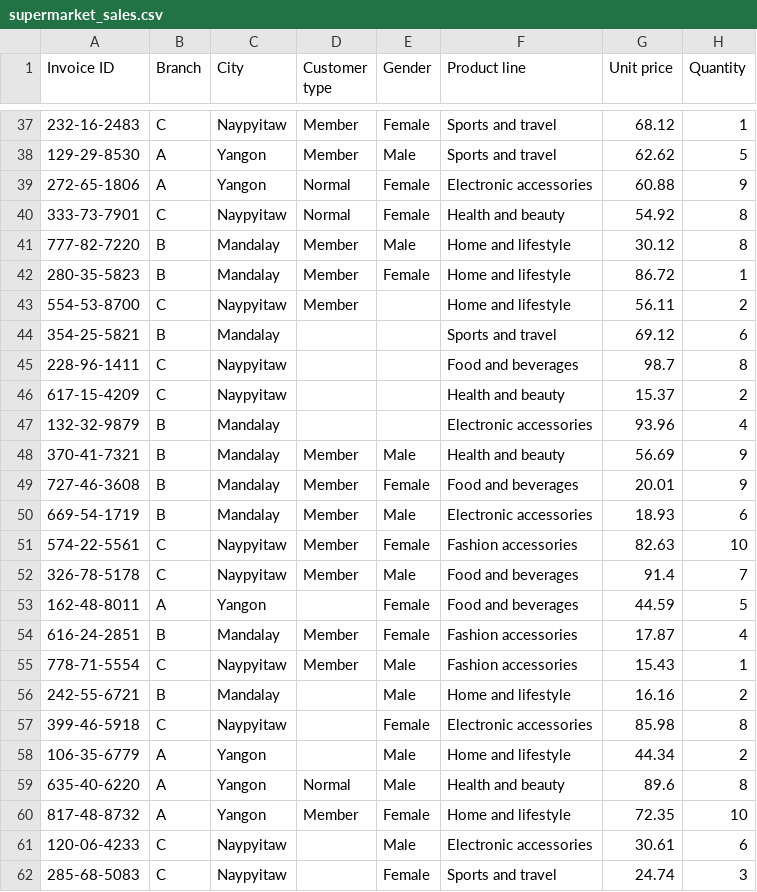
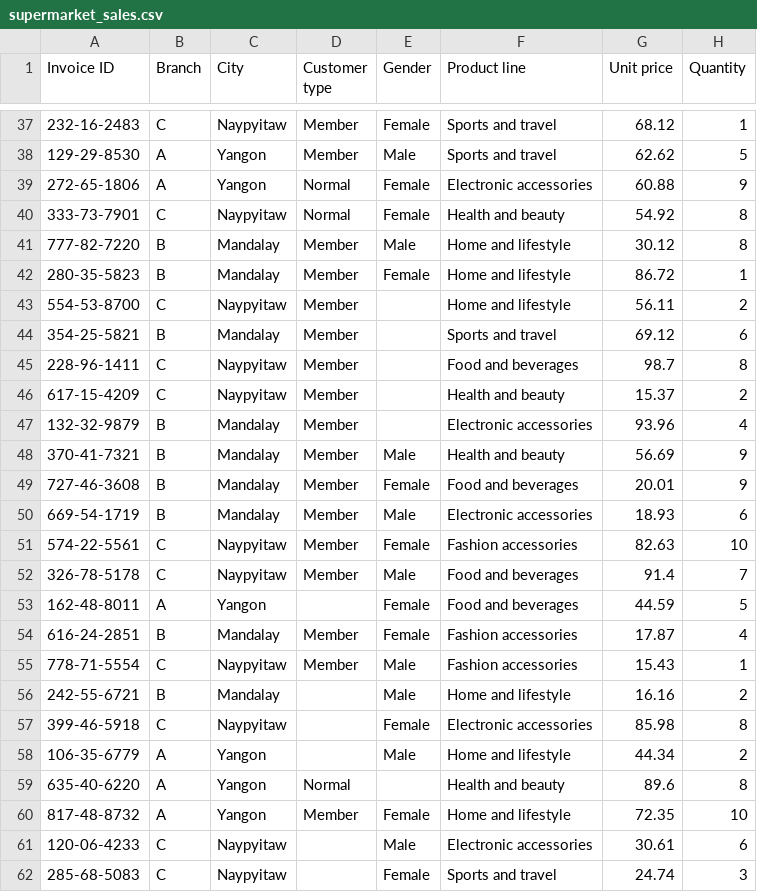
Before and after one commit to ShaiShmuel/BigData_Course, a CSV file: bigData/DataSets/supermarket_sales.csv, drawn as a sheet; only a part is shown, gaps mark what is left out; the diff names each change by its address in the sheet, - before the commit and + after, or states it on an @@ line.

Commit message:
Update supermarket_sales.csv

```diff
--- a/bigData/DataSets/supermarket_sales.csv
+++ b/bigData/DataSets/supermarket_sales.csv
-D44:D47 (Customer type): (empty)
+D44:D47 (Customer type): Member
-E59 (Gender): Male
+E59 (Gender): (empty)
```
